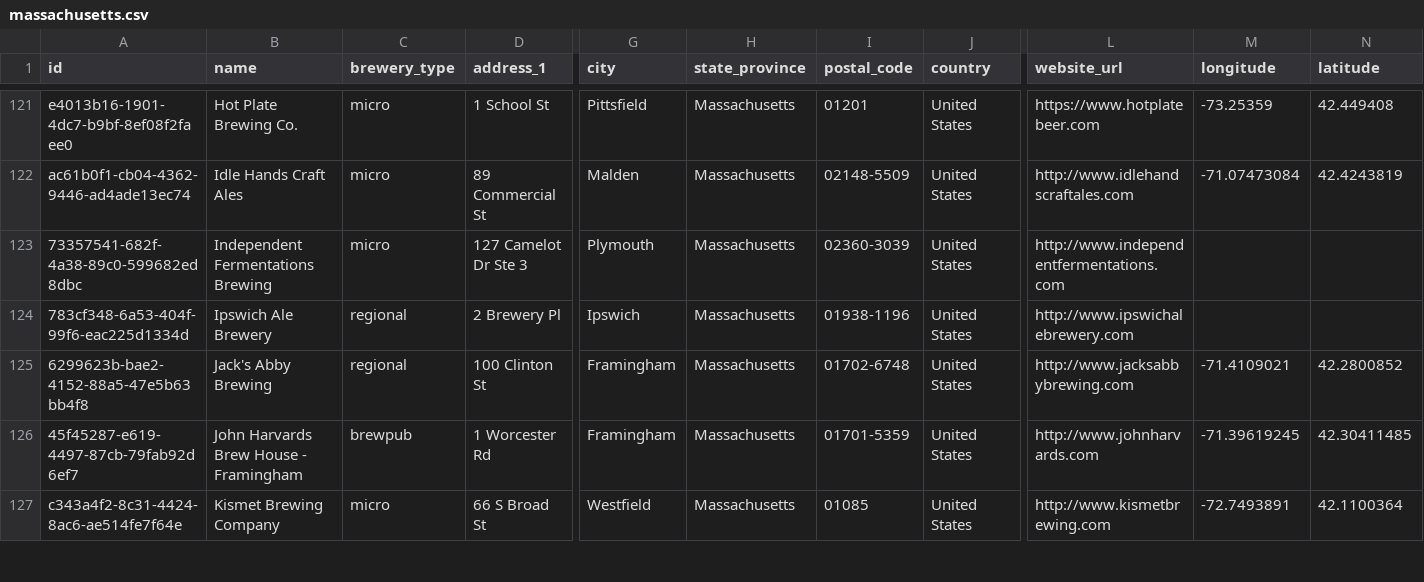
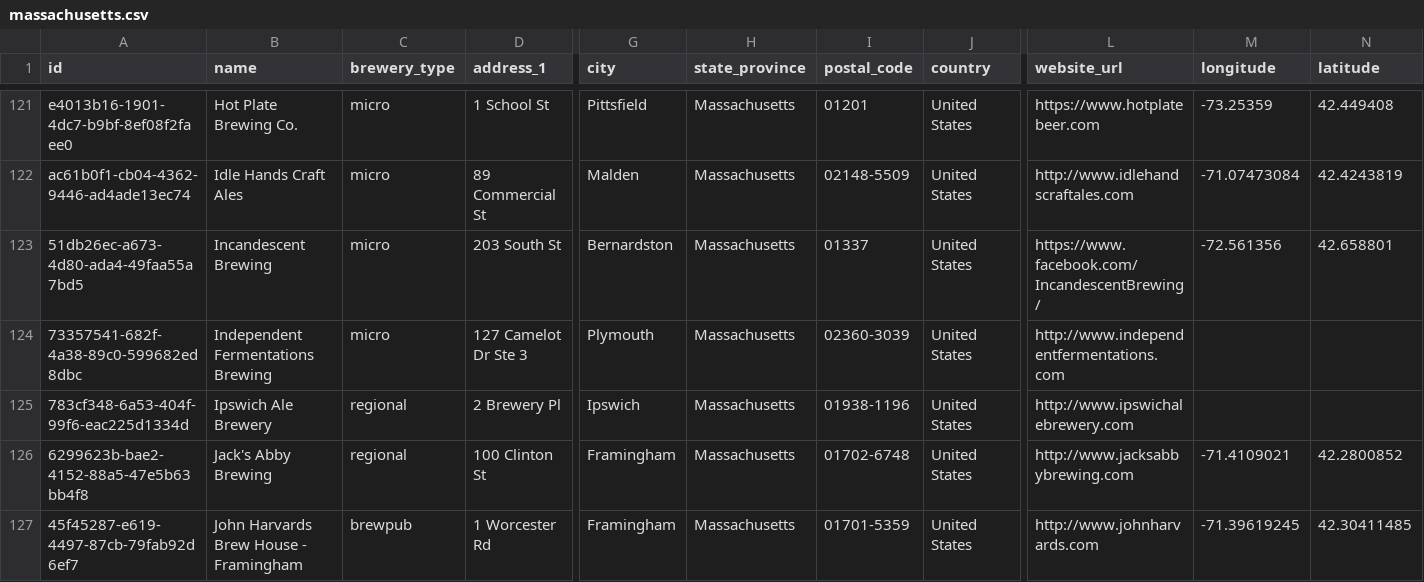
Before and after one commit to openbrewerydb/openbrewerydb, a CSV file: data/united-states/massachusetts.csv, drawn as a sheet; only a part is shown, gaps mark what is left out; the shorter side is filled out with more unchanged rows; rows hold the shown columns only; the diff names each change by its address in the sheet, - before the commit and + after, or states it on an @@ line.

```diff
--- a/data/united-states/massachusetts.csv
+++ b/data/united-states/massachusetts.csv
+row 123: 51db26ec-a673-4d80-ada4-49faa55a7bd5 | Incandescent Brewing | micro | 203 South St | Bernardston | Massachusetts | 01337 | United States | https://www.facebook.com/IncandescentBrewing/ | -72.561356 | 42.658801
```
